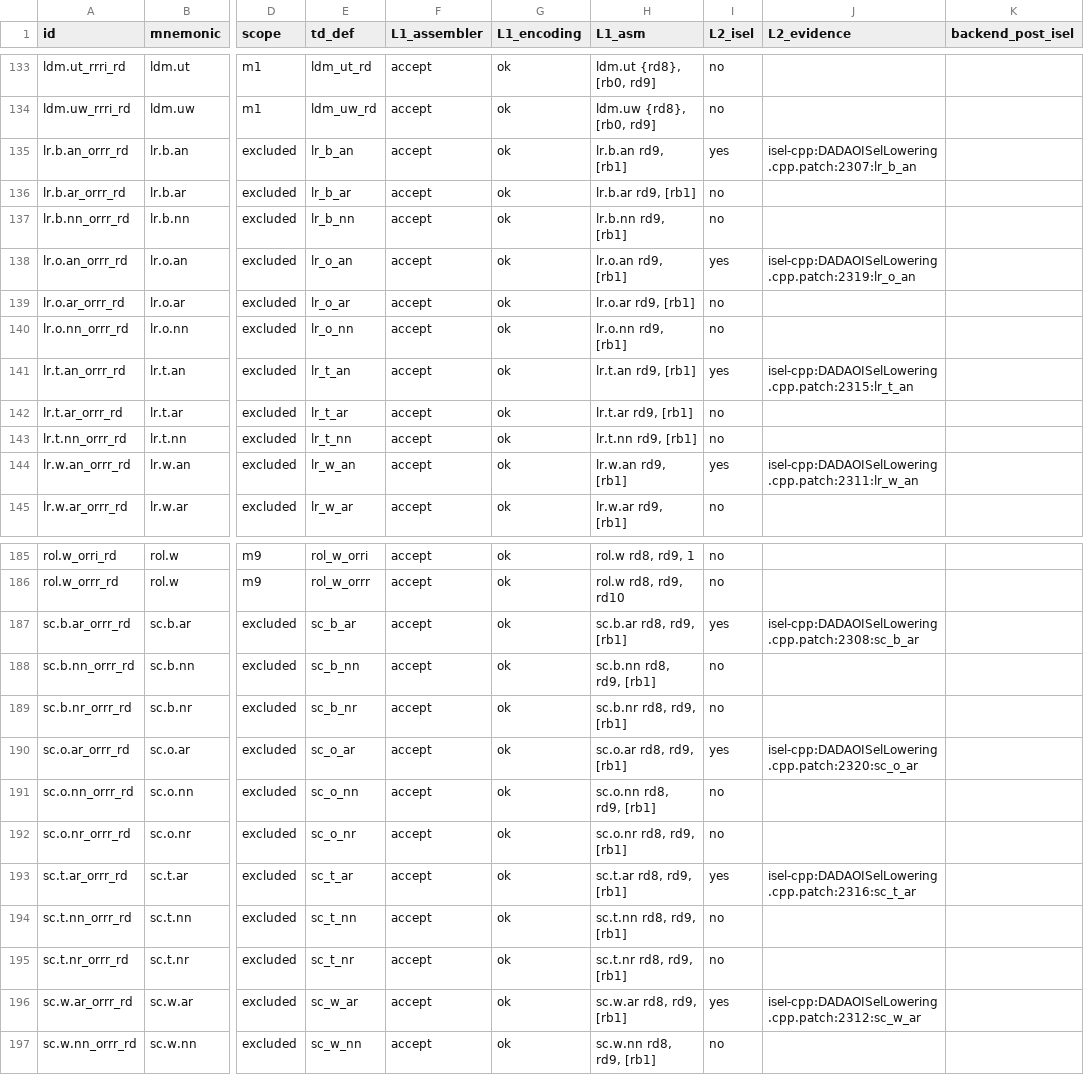
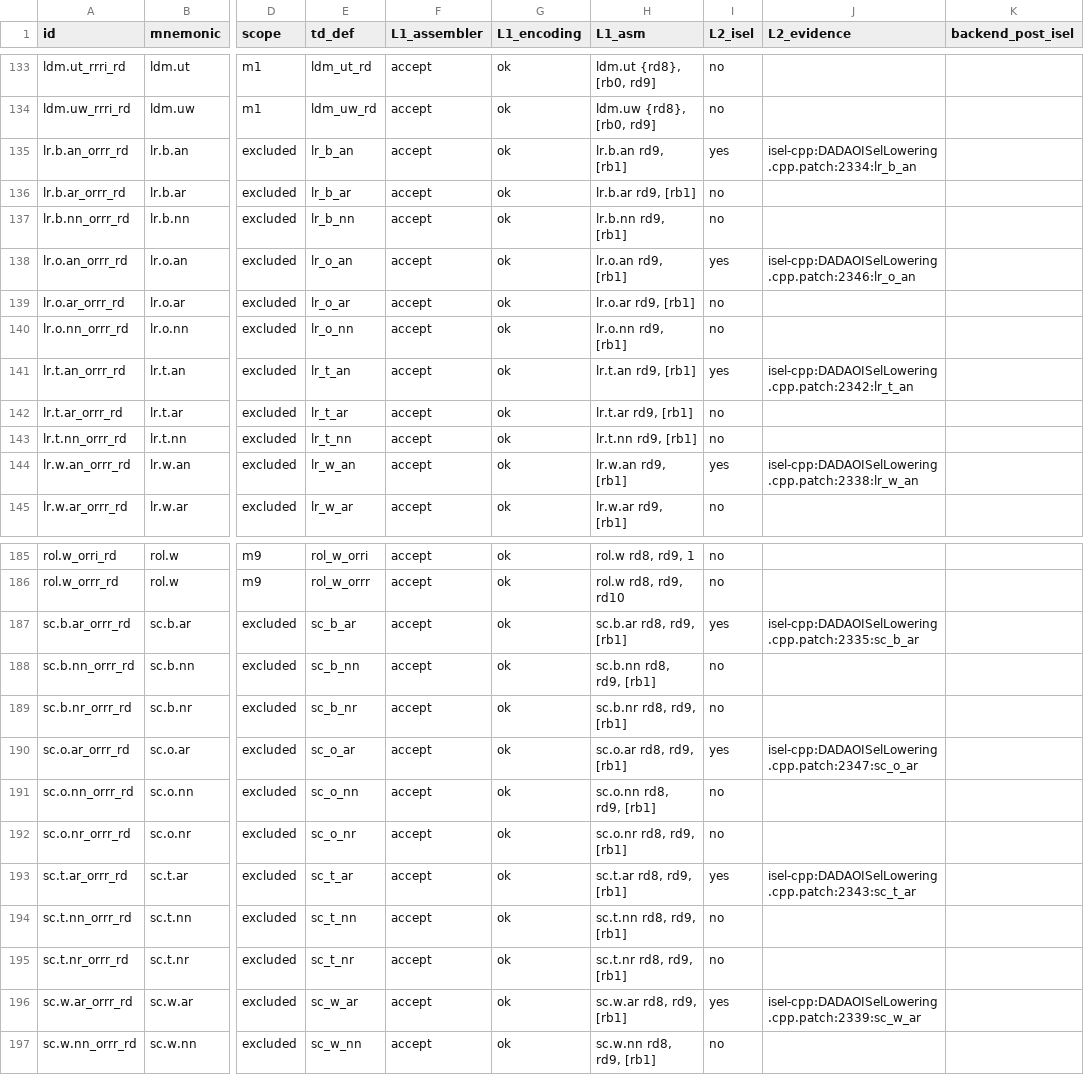
Before and after one commit to gxt/DADAO-v5, a TSV file: tools/llvm/llvm-isa-backend-matrix.tsv, drawn as a sheet; only a part is shown, gaps mark what is left out; the diff covers the shown part only; the diff names each change by its address in the sheet, - before the commit and + after, or states it on an @@ line.

Commit message:
LLVM-121t 返工（ISS-312/313）+ TESTCASES-056t 摘除 20 条 XFAIL
LLVM-121t：LowerATOMIC_STORE 取 AN->getVal()（原误取地址）；子字宽 CAS 的 expected 按访问宽度掩码后同一值喂 br.ne 与 SETEQ。新增 lit atomics-store / atomics-cas-narrow-sext；20 条 XFAIL 全 XPASS，lit 127/127、golden 33/33、patch-tree 185；册 待返工 → 待验收。

TESTCASES-056t：摘除 20 条 XFAIL 登记（11 ISS-312 + 9 ISS-313），判据抽为 4 个 _judge_xfail_* + selftest_xfail 12 条合成观测（--inject 三类真红）；两档 711/711、0 fail、0 xfail，run.sh 44/44、--inject 13/13；册保持 待验收。

```diff
--- a/tools/llvm/llvm-isa-backend-matrix.tsv
+++ b/tools/llvm/llvm-isa-backend-matrix.tsv
-J135 (L2_evidence): isel-cpp:DADAOISelLowering.cpp.patch:2307:lr_b_an
+J135 (L2_evidence): isel-cpp:DADAOISelLowering.cpp.patch:2334:lr_b_an
-J138 (L2_evidence): isel-cpp:DADAOISelLowering.cpp.patch:2319:lr_o_an
+J138 (L2_evidence): isel-cpp:DADAOISelLowering.cpp.patch:2346:lr_o_an
-J141 (L2_evidence): isel-cpp:DADAOISelLowering.cpp.patch:2315:lr_t_an
+J141 (L2_evidence): isel-cpp:DADAOISelLowering.cpp.patch:2342:lr_t_an
-J144 (L2_evidence): isel-cpp:DADAOISelLowering.cpp.patch:2311:lr_w_an
+J144 (L2_evidence): isel-cpp:DADAOISelLowering.cpp.patch:2338:lr_w_an
-J187 (L2_evidence): isel-cpp:DADAOISelLowering.cpp.patch:2308:sc_b_ar
+J187 (L2_evidence): isel-cpp:DADAOISelLowering.cpp.patch:2335:sc_b_ar
-J190 (L2_evidence): isel-cpp:DADAOISelLowering.cpp.patch:2320:sc_o_ar
+J190 (L2_evidence): isel-cpp:DADAOISelLowering.cpp.patch:2347:sc_o_ar
-J193 (L2_evidence): isel-cpp:DADAOISelLowering.cpp.patch:2316:sc_t_ar
+J193 (L2_evidence): isel-cpp:DADAOISelLowering.cpp.patch:2343:sc_t_ar
-J196 (L2_evidence): isel-cpp:DADAOISelLowering.cpp.patch:2312:sc_w_ar
+J196 (L2_evidence): isel-cpp:DADAOISelLowering.cpp.patch:2339:sc_w_ar
```
Also changed, not shown: 2 edited cells elsewhere in this file, 11 other files.
